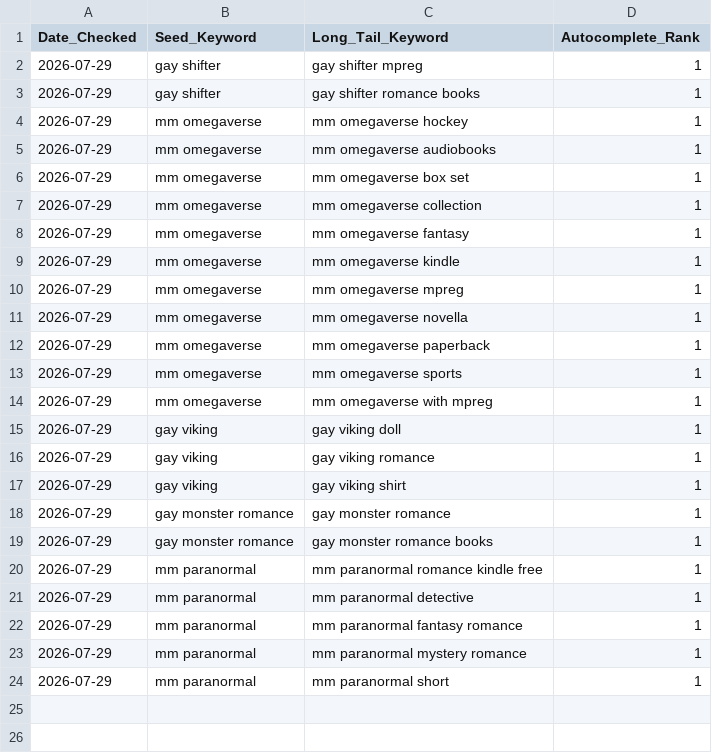
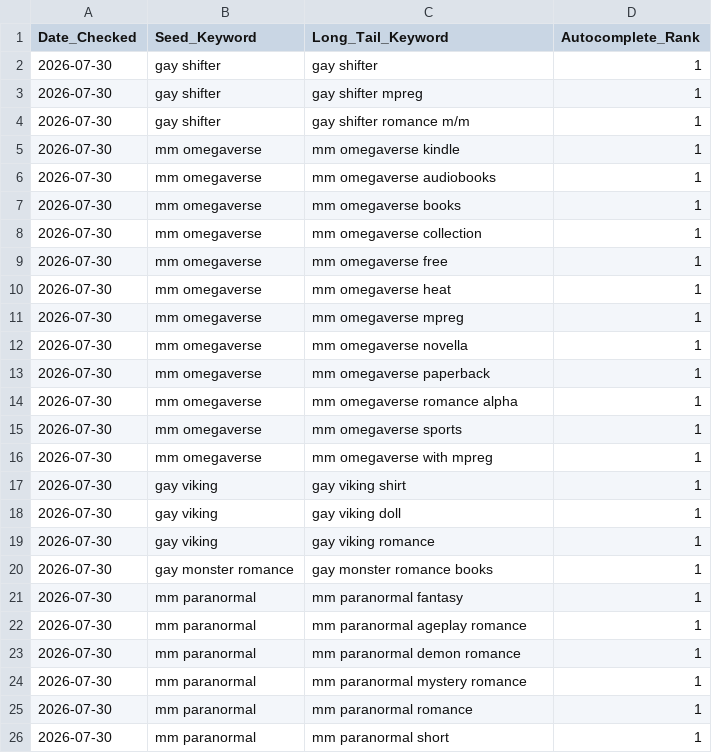
Before and after one commit to Detectiveyee/kdp-backend-data, a CSV file: search_volume_db.csv, drawn as a sheet.

Commit message:
Updated Keyword Search Volume: Thu Jul 30 02:06:04 UTC 2026

```diff
--- a/search_volume_db.csv
+++ b/search_volume_db.csv
@@ -1,24 +1,26 @@
 Date_Checked,Seed_Keyword,Long_Tail_Keyword,Autocomplete_Rank
-2026-07-29,gay shifter,gay shifter mpreg,1
-2026-07-29,gay shifter,gay shifter romance books,1
-2026-07-29,mm omegaverse,mm omegaverse hockey,1
-2026-07-29,mm omegaverse,mm omegaverse audiobooks,1
-2026-07-29,mm omegaverse,mm omegaverse box set,1
-2026-07-29,mm omegaverse,mm omegaverse collection,1
-2026-07-29,mm omegaverse,mm omegaverse fantasy,1
-2026-07-29,mm omegaverse,mm omegaverse kindle,1
-2026-07-29,mm omegaverse,mm omegaverse mpreg,1
-2026-07-29,mm omegaverse,mm omegaverse novella,1
-2026-07-29,mm omegaverse,mm omegaverse paperback,1
-2026-07-29,mm omegaverse,mm omegaverse sports,1
-2026-07-29,mm omegaverse,mm omegaverse with mpreg,1
-2026-07-29,gay viking,gay viking doll,1
-2026-07-29,gay viking,gay viking romance,1
-2026-07-29,gay viking,gay viking shirt,1
-2026-07-29,gay monster romance,gay monster romance,1
-2026-07-29,gay monster romance,gay monster romance books,1
-2026-07-29,mm paranormal,mm paranormal romance kindle free,1
-2026-07-29,mm paranormal,mm paranormal detective,1
-2026-07-29,mm paranormal,mm paranormal fantasy romance,1
-2026-07-29,mm paranormal,mm paranormal mystery romance,1
-2026-07-29,mm paranormal,mm paranormal short,1
+2026-07-30,gay shifter,gay shifter,1
+2026-07-30,gay shifter,gay shifter mpreg,1
+2026-07-30,gay shifter,gay shifter romance m/m,1
+2026-07-30,mm omegaverse,mm omegaverse kindle,1
+2026-07-30,mm omegaverse,mm omegaverse audiobooks,1
+2026-07-30,mm omegaverse,mm omegaverse books,1
+2026-07-30,mm omegaverse,mm omegaverse collection,1
+2026-07-30,mm omegaverse,mm omegaverse free,1
+2026-07-30,mm omegaverse,mm omegaverse heat,1
+2026-07-30,mm omegaverse,mm omegaverse mpreg,1
+2026-07-30,mm omegaverse,mm omegaverse novella,1
+2026-07-30,mm omegaverse,mm omegaverse paperback,1
+2026-07-30,mm omegaverse,mm omegaverse romance alpha,1
+2026-07-30,mm omegaverse,mm omegaverse sports,1
+2026-07-30,mm omegaverse,mm omegaverse with mpreg,1
+2026-07-30,gay viking,gay viking shirt,1
+2026-07-30,gay viking,gay viking doll,1
+2026-07-30,gay viking,gay viking romance,1
+2026-07-30,gay monster romance,gay monster romance books,1
+2026-07-30,mm paranormal,mm paranormal fantasy,1
+2026-07-30,mm paranormal,mm paranormal ageplay romance,1
+2026-07-30,mm paranormal,mm paranormal demon romance,1
+2026-07-30,mm paranormal,mm paranormal mystery romance,1
+2026-07-30,mm paranormal,mm paranormal romance,1
+2026-07-30,mm paranormal,mm paranormal short,1
```
